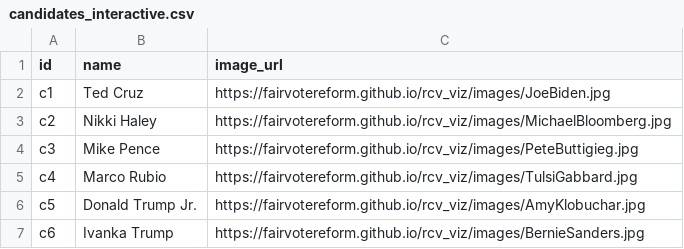
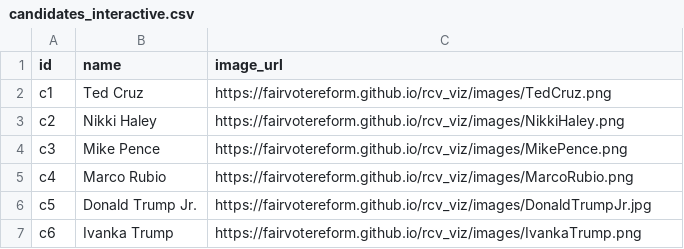
Before and after one commit to fairvotereform/rcv_viz, a CSV file: data/july2020_maine_poll/president/candidates_interactive.csv, drawn as a sheet.

Commit message:
add maine gop prez images

```diff
--- a/data/july2020_maine_poll/president/candidates_interactive.csv
+++ b/data/july2020_maine_poll/president/candidates_interactive.csv
@@ -1,7 +1,7 @@
 id,name,image_url
-c1,Ted Cruz,https://fairvotereform.github.io/rcv_viz/images/JoeBiden.jpg
-c2,Nikki Haley,https://fairvotereform.github.io/rcv_viz/images/MichaelBloomberg.jpg
-c3,Mike Pence,https://fairvotereform.github.io/rcv_viz/images/PeteButtigieg.jpg
-c4,Marco Rubio,https://fairvotereform.github.io/rcv_viz/images/TulsiGabbard.jpg
-c5,Donald Trump Jr.,https://fairvotereform.github.io/rcv_viz/images/AmyKlobuchar.jpg
-c6,Ivanka Trump,https://fairvotereform.github.io/rcv_viz/images/BernieSanders.jpg
+c1,Ted Cruz,https://fairvotereform.github.io/rcv_viz/images/TedCruz.png
+c2,Nikki Haley,https://fairvotereform.github.io/rcv_viz/images/NikkiHaley.png
+c3,Mike Pence,https://fairvotereform.github.io/rcv_viz/images/MikePence.png
+c4,Marco Rubio,https://fairvotereform.github.io/rcv_viz/images/MarcoRubio.png
+c5,Donald Trump Jr.,https://fairvotereform.github.io/rcv_viz/images/DonaldTrumpJr.jpg
+c6,Ivanka Trump,https://fairvotereform.github.io/rcv_viz/images/IvankaTrump.png
```
Also changed, not shown: 6 other files.
